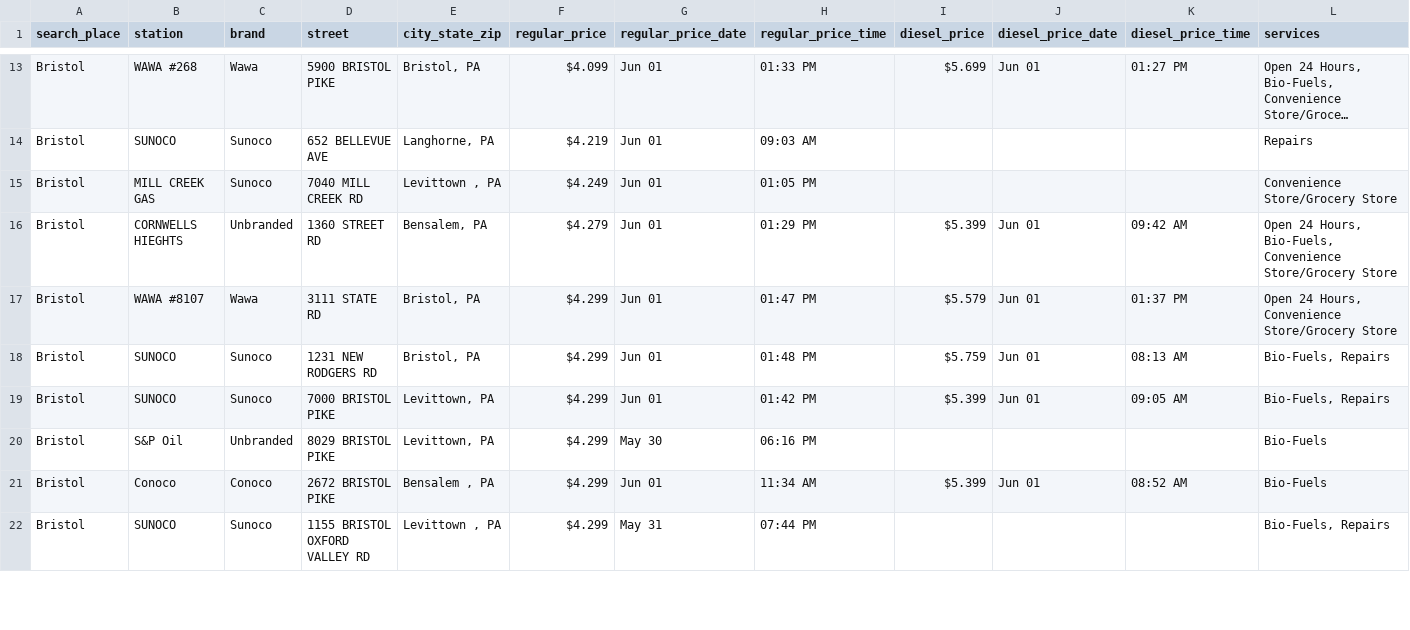
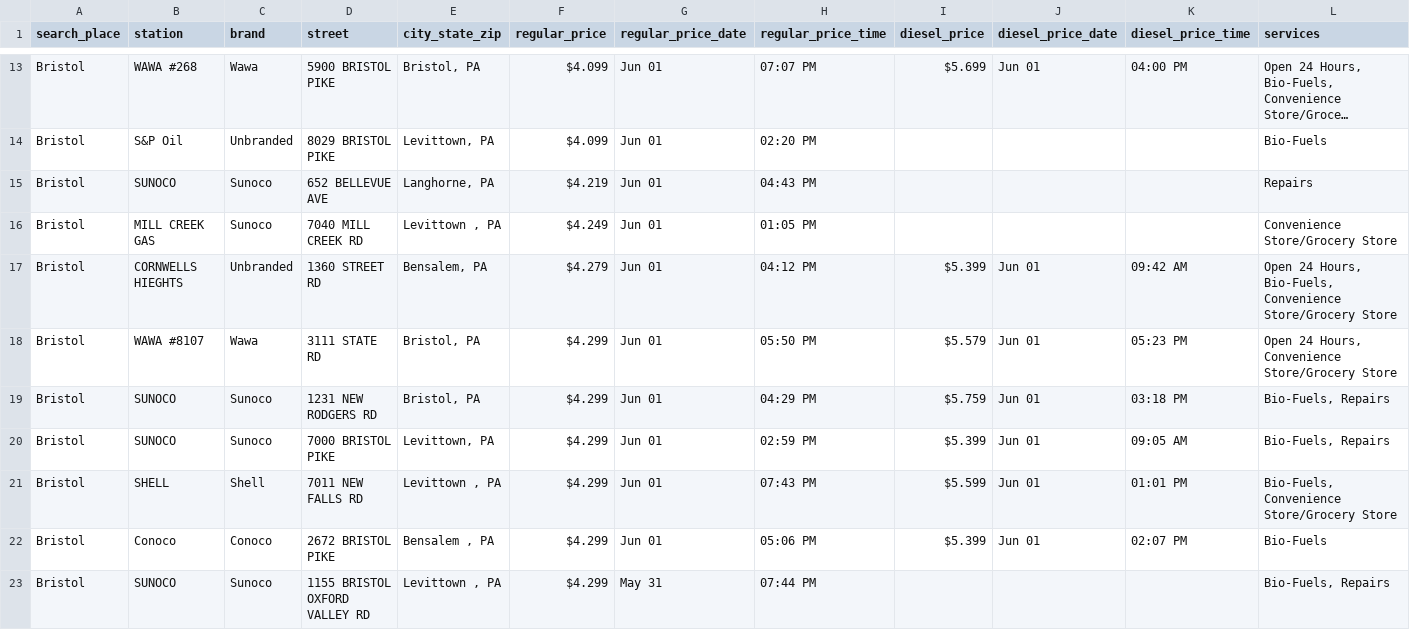
Before and after one commit to CUlleryUSATRepos/BucksGasRepo, a CSV file: BucksGasPrices/BristolGas.csv, drawn as a sheet; only a part is shown, gaps mark what is left out; long unchanged cells end in …; removed rows and columns are numbered as before the commit, all else as after; the diff covers the shown part only; the diff names each change by its address in the sheet, - before the commit and + after, or states it on an @@ line.

```diff
--- a/BucksGasPrices/BristolGas.csv
+++ b/BucksGasPrices/BristolGas.csv
-H13 (regular_price_time): 01:33 PM
+H13 (regular_price_time): 07:07 PM
-K13 (diesel_price_time): 01:27 PM
+K13 (diesel_price_time): 04:00 PM
+row 14: Bristol | S&P Oil | Unbranded | 8029 BRISTOL PIKE | Levittown, PA | $4.099 | Jun 01 | 02:20 PM |  |  |  | Bio-Fuels
-H15 (regular_price_time): 09:03 AM
+H15 (regular_price_time): 04:43 PM
-H17 (regular_price_time): 01:29 PM
+H17 (regular_price_time): 04:12 PM
-H18 (regular_price_time): 01:47 PM
+H18 (regular_price_time): 05:50 PM
-K18 (diesel_price_time): 01:37 PM
+K18 (diesel_price_time): 05:23 PM
-H19 (regular_price_time): 01:48 PM
+H19 (regular_price_time): 04:29 PM
-K19 (diesel_price_time): 08:13 AM
+K19 (diesel_price_time): 03:18 PM
-H20 (regular_price_time): 01:42 PM
+H20 (regular_price_time): 02:59 PM
-row 20: Bristol | S&P Oil | Unbranded | 8029 BRISTOL PIKE | Levittown, PA | $4.299 | May 30 | 06:16 PM |  |  |  | Bio-Fuels
+row 21: Bristol | SHELL | Shell | 7011 NEW FALLS RD | Levittown , PA | $4.299 | Jun 01 | 07:43 PM | $5.599 | Jun 01 | 01:01 PM | Bio-Fuels, Convenience Store/Grocery Store
-H22 (regular_price_time): 11:34 AM
+H22 (regular_price_time): 05:06 PM
-K22 (diesel_price_time): 08:52 AM
+K22 (diesel_price_time): 02:07 PM
```
Also changed, not shown: 1 added row, 1 removed row and 35 edited cells elsewhere in this file, BucksGasPrices/BensalemGas.csv, BucksGasPrices/HulmevilleGas.csv, 57 other files.
